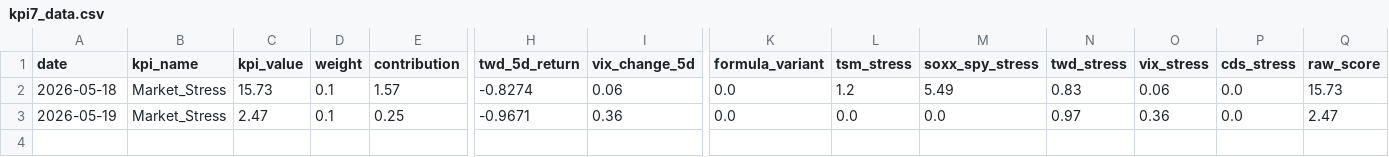
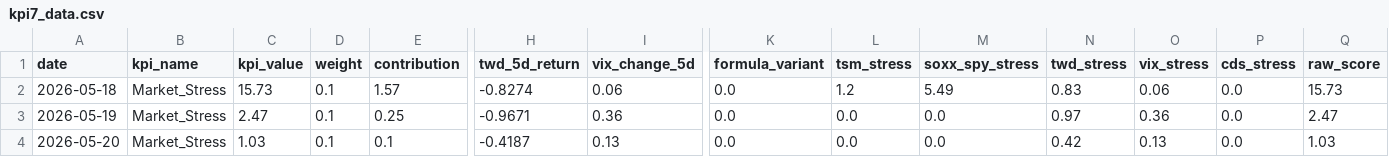
Before and after one commit to axolp/taiwan_risk_dashbaord, a CSV file: data/kpi7_data.csv, drawn as a sheet; only a part is shown, gaps mark what is left out; rows hold the shown columns only; the diff names each change by its address in the sheet, - before the commit and + after, or states it on an @@ line.

Commit message:
Automated data update

```diff
--- a/data/kpi7_data.csv
+++ b/data/kpi7_data.csv
+row 4: 2026-05-20 | Market_Stress | 1.03 | 0.1 | 0.1 | -0.4187 | 0.13 | 0.0 | 0.0 | 0.0 | 0.42 | 0.13 | 0.0 | 1.03
```
Also changed, not shown: 1 other file.
